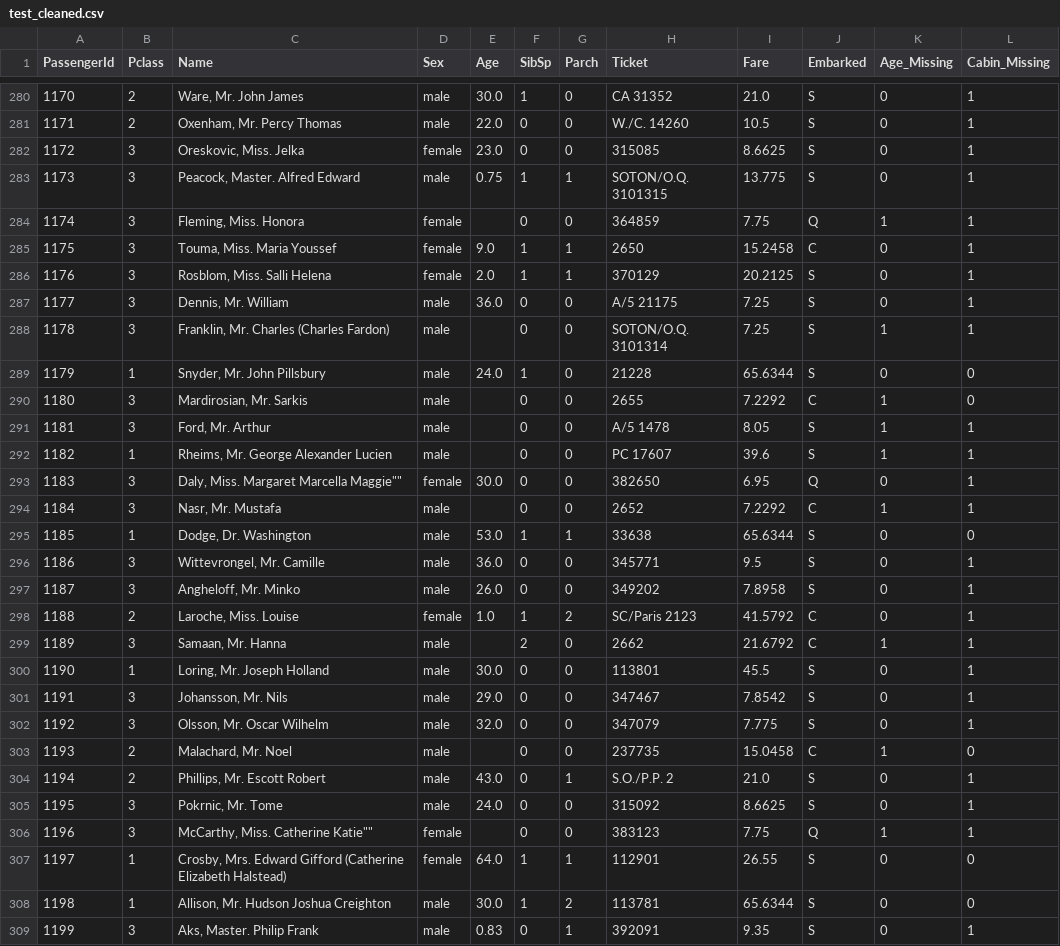
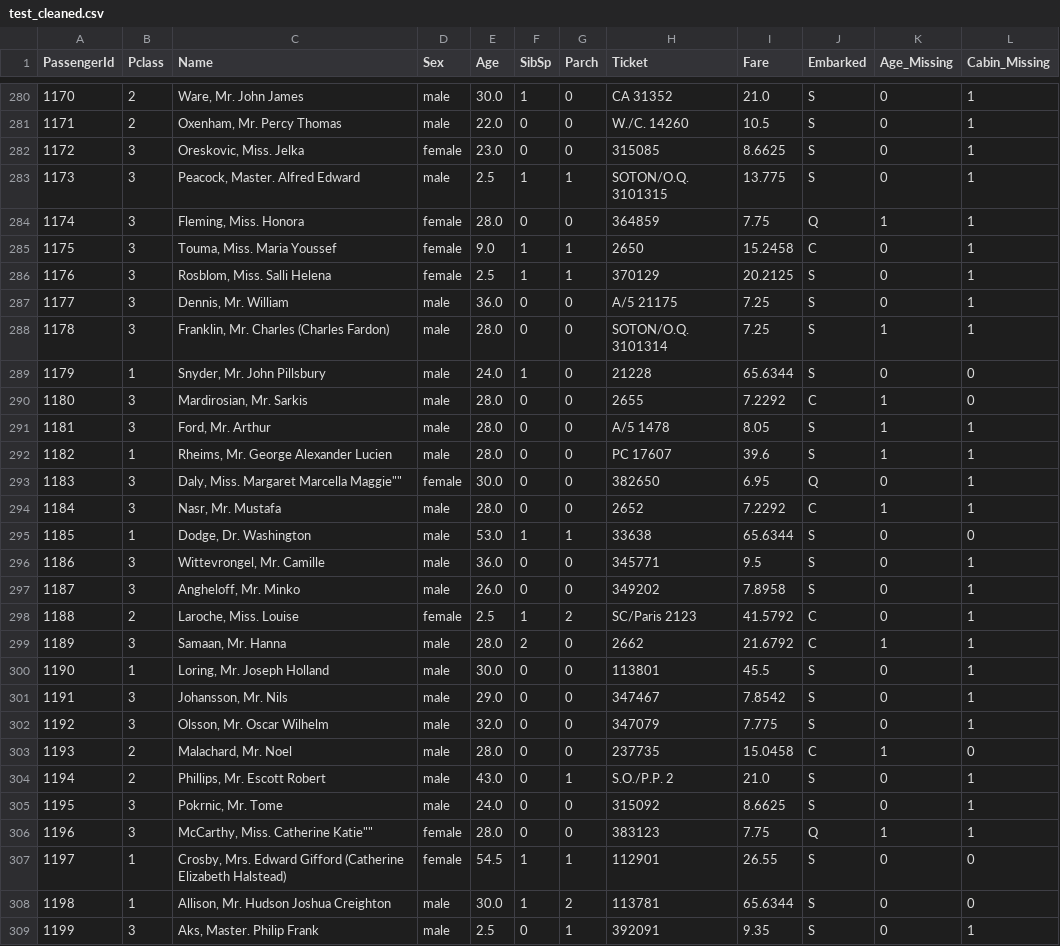
Before and after one commit to MicheleCamila/titanic_assignment, a CSV file: data/test_cleaned.csv, drawn as a sheet; only a part is shown, gaps mark what is left out; the diff covers the shown part only.

```diff
--- a/data/test_cleaned.csv
+++ b/data/test_cleaned.csv
@@ -282,14 +282,14 @@ PassengerId,Pclass,Name,Sex,Age,SibSp,Parch,Ticket,Fare,Embarked,Age_Missing,Cab
 1172,3,"Oreskovic, Miss. Jelka",female,23.0,0,0,315085,8.6625,S,0,1
-1173,3,"Peacock, Master. Alfred Edward",male,0.75,1,1,SOTON/O.Q. 3101315,13.775,S,0,1
-1174,3,"Fleming, Miss. Honora",female,,0,0,364859,7.75,Q,1,1
+1173,3,"Peacock, Master. Alfred Edward",male,2.5,1,1,SOTON/O.Q. 3101315,13.775,S,0,1
+1174,3,"Fleming, Miss. Honora",female,28.0,0,0,364859,7.75,Q,1,1
 1175,3,"Touma, Miss. Maria Youssef",female,9.0,1,1,2650,15.2458,C,0,1
-1176,3,"Rosblom, Miss. Salli Helena",female,2.0,1,1,370129,20.2125,S,0,1
+1176,3,"Rosblom, Miss. Salli Helena",female,2.5,1,1,370129,20.2125,S,0,1
 1177,3,"Dennis, Mr. William",male,36.0,0,0,A/5 21175,7.25,S,0,1
-1178,3,"Franklin, Mr. Charles (Charles Fardon)",male,,0,0,SOTON/O.Q. 3101314,7.25,S,1,1
+1178,3,"Franklin, Mr. Charles (Charles Fardon)",male,28.0,0,0,SOTON/O.Q. 3101314,7.25,S,1,1
 1179,1,"Snyder, Mr. John Pillsbury",male,24.0,1,0,21228,65.6344,S,0,0
-1180,3,"Mardirosian, Mr. Sarkis",male,,0,0,2655,7.2292,C,1,0
-1181,3,"Ford, Mr. Arthur",male,,0,0,A/5 1478,8.05,S,1,1
-1182,1,"Rheims, Mr. George Alexander Lucien",male,,0,0,PC 17607,39.6,S,1,1
+1180,3,"Mardirosian, Mr. Sarkis",male,28.0,0,0,2655,7.2292,C,1,0
+1181,3,"Ford, Mr. Arthur",male,28.0,0,0,A/5 1478,8.05,S,1,1
+1182,1,"Rheims, Mr. George Alexander Lucien",male,28.0,0,0,PC 17607,39.6,S,1,1
 1183,3,"Daly, Miss. Margaret Marcella Maggie""""",female,30.0,0,0,382650,6.95,Q,0,1
-1184,3,"Nasr, Mr. Mustafa",male,,0,0,2652,7.2292,C,1,1
+1184,3,"Nasr, Mr. Mustafa",male,28.0,0,0,2652,7.2292,C,1,1
 1185,1,"Dodge, Dr. Washington",male,53.0,1,1,33638,65.6344,S,0,0
@@ -297,4 +297,4 @@ PassengerId,Pclass,Name,Sex,Age,SibSp,Parch,Ticket,Fare,Embarked,Age_Missing,Cab
 1187,3,"Angheloff, Mr. Minko",male,26.0,0,0,349202,7.8958,S,0,1
-1188,2,"Laroche, Miss. Louise",female,1.0,1,2,SC/Paris 2123,41.5792,C,0,1
-1189,3,"Samaan, Mr. Hanna",male,,2,0,2662,21.6792,C,1,1
+1188,2,"Laroche, Miss. Louise",female,2.5,1,2,SC/Paris 2123,41.5792,C,0,1
+1189,3,"Samaan, Mr. Hanna",male,28.0,2,0,2662,21.6792,C,1,1
 1190,1,"Loring, Mr. Joseph Holland",male,30.0,0,0,113801,45.5,S,0,1
@@ -302,8 +302,8 @@ PassengerId,Pclass,Name,Sex,Age,SibSp,Parch,Ticket,Fare,Embarked,Age_Missing,Cab
 1192,3,"Olsson, Mr. Oscar Wilhelm",male,32.0,0,0,347079,7.775,S,0,1
-1193,2,"Malachard, Mr. Noel",male,,0,0,237735,15.0458,C,1,0
+1193,2,"Malachard, Mr. Noel",male,28.0,0,0,237735,15.0458,C,1,0
 1194,2,"Phillips, Mr. Escott Robert",male,43.0,0,1,S.O./P.P. 2,21.0,S,0,1
 1195,3,"Pokrnic, Mr. Tome",male,24.0,0,0,315092,8.6625,S,0,1
-1196,3,"McCarthy, Miss. Catherine Katie""""",female,,0,0,383123,7.75,Q,1,1
-1197,1,"Crosby, Mrs. Edward Gifford (Catherine Elizabeth Halstead)",female,64.0,1,1,112901,26.55,S,0,0
+1196,3,"McCarthy, Miss. Catherine Katie""""",female,28.0,0,0,383123,7.75,Q,1,1
+1197,1,"Crosby, Mrs. Edward Gifford (Catherine Elizabeth Halstead)",female,54.5,1,1,112901,26.55,S,0,0
 1198,1,"Allison, Mr. Hudson Joshua Creighton",male,30.0,1,2,113781,65.6344,S,0,0
-1199,3,"Aks, Master. Philip Frank",male,0.83,0,1,392091,9.35,S,0,1
+1199,3,"Aks, Master. Philip Frank",male,2.5,0,1,392091,9.35,S,0,1
```
Also changed, not shown: 108 edited cells elsewhere in this file, data/train_cleaned.csv, 11 other files.
